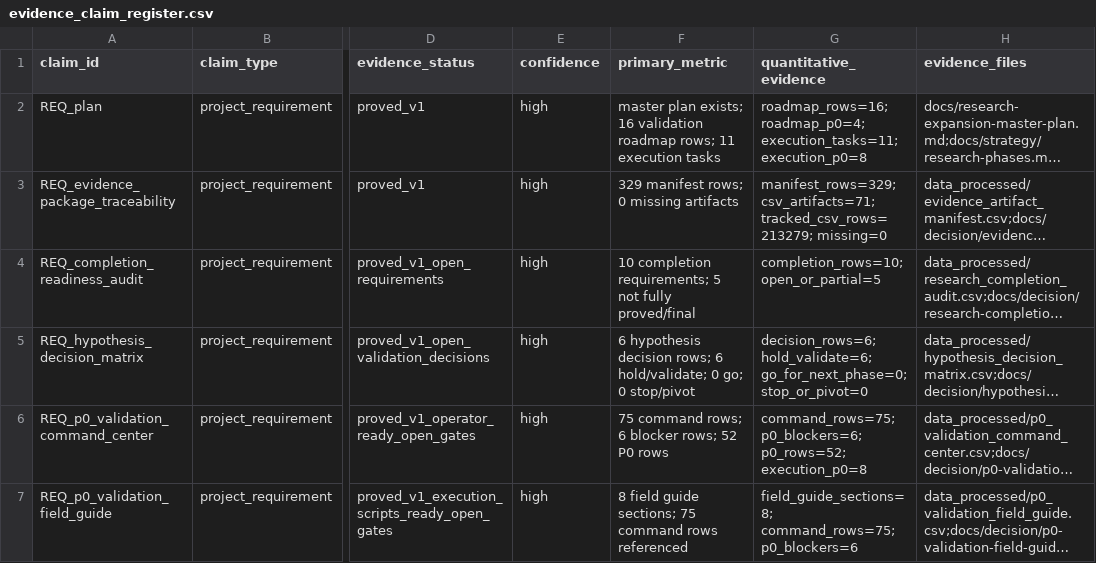
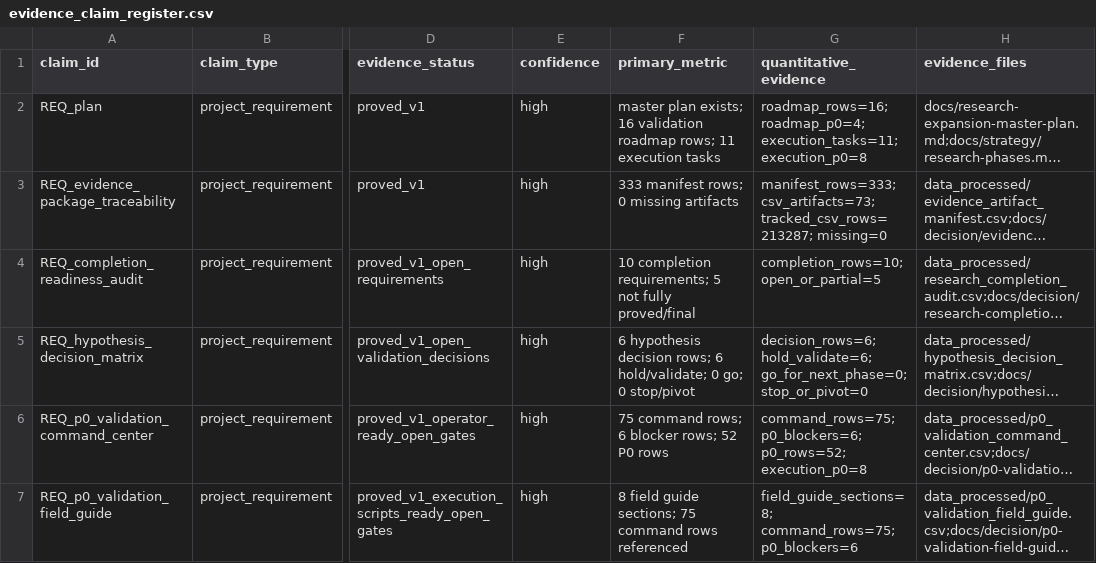
Before and after one commit to kirbudilov01/alina-research, a CSV file: data_processed/evidence_claim_register.csv, drawn as a sheet; only a part is shown, gaps mark what is left out; long unchanged cells end in …; the diff covers the shown part only; the diff names each change by its address in the sheet, - before the commit and + after, or states it on an @@ line.

```diff
--- a/data_processed/evidence_claim_register.csv
+++ b/data_processed/evidence_claim_register.csv
-F3 (primary_metric): 329 manifest rows; 0 missing artifacts
+F3 (primary_metric): 333 manifest rows; 0 missing artifacts
-G3 (quantitative_evidence): manifest_rows=329; csv_artifacts=71; tracked_csv_rows=213279; missing=0
+G3 (quantitative_evidence): manifest_rows=333; csv_artifacts=73; tracked_csv_rows=213287; missing=0
```
Also changed, not shown: 1 added row elsewhere in this file, data_processed/evidence_artifact_manifest.csv, data_processed/research_completion_audit.csv, 20 other files.
